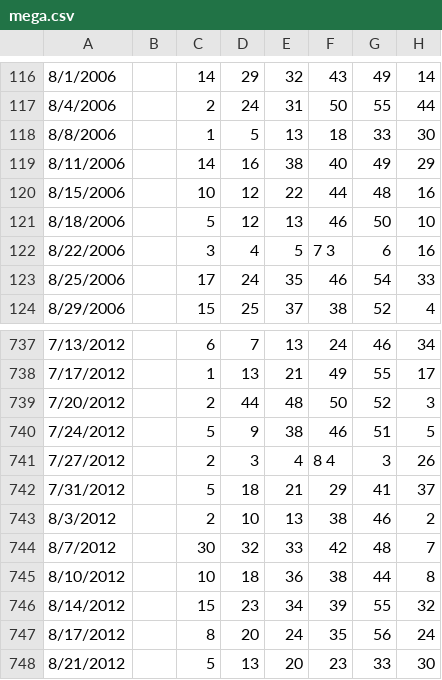
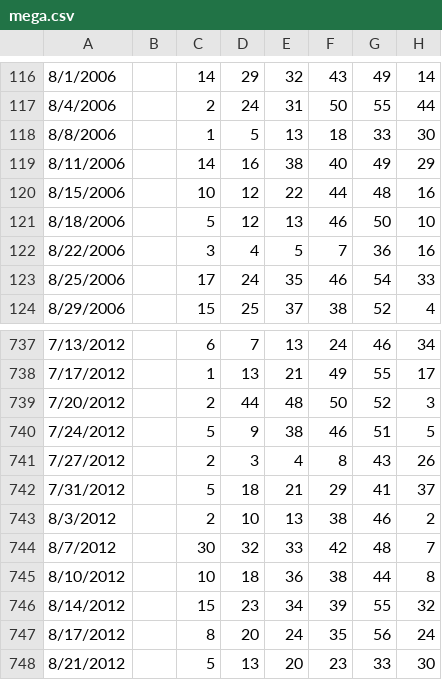
Before and after one commit to orneryhippo/casting, a CSV file: data/mega.csv, drawn as a sheet; only a part is shown, gaps mark what is left out; the diff covers the shown part only.

```diff
--- a/data/mega.csv
+++ b/data/mega.csv
@@ -121,3 +121,3 @@
 8/18/2006,,5,12,13,46,50,10
-8/22/2006,,3,4,5,7          3,6,16
+8/22/2006,,3,4,5,7,36,16
 8/25/2006,,17,24,35,46,54,33
@@ -740,3 +740,3 @@
 7/24/2012,,5,9,38,46,51,5
-7/27/2012,,2,3,4,8          4,3,26
+7/27/2012,,2,3,4,8,43,26
 7/31/2012,,5,18,21,29,41,37
```
Also changed, not shown: 2 added rows and 12 edited cells elsewhere in this file, data/power.csv, data/super.csv, 4 other files.
